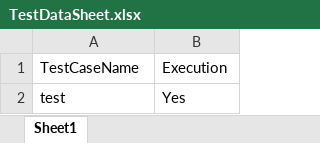
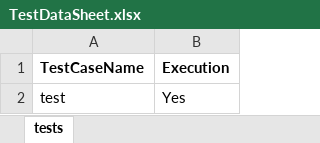
Before and after one commit to kurruanideep/goJek, an Excel workbook: demoproject/TestDataSheet.xlsx, sheet tests, drawn as a sheet; values as stored, in another font and other column widths than the file's, no borders; the diff names each change by its address in the sheet, - before the commit and + after, or states it on an @@ line.

Commit message:
test commit verification of opening browser and report is successful

```diff
--- a/demoproject/TestDataSheet.xlsx (sheet tests)
+++ b/demoproject/TestDataSheet.xlsx (sheet tests)
-sheet tab: Sheet1
+sheet tab: tests
-A1:B1 bold: off
+A1:B1 bold: on
```
Also changed, not shown: demoproject/Config.xlsx, 28 other files.
